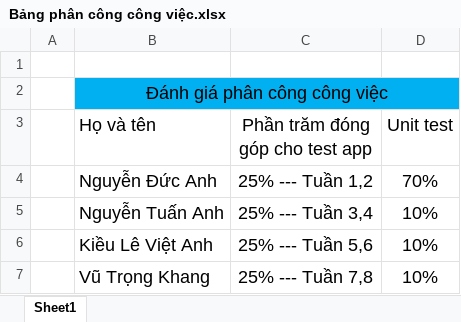
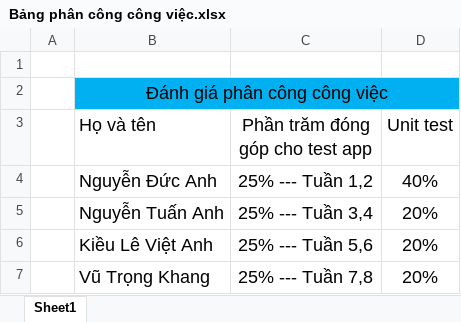
Before and after one commit to anhnd9xx/zalo, an Excel workbook: Bảng phân công công việc.xlsx, sheet Sheet1, drawn as a sheet; values as stored, in another font and other column widths than the file's, no borders; the diff names each change by its address in the sheet, - before the commit and + after, or states it on an @@ line.

Commit message:
update bẳng phân công công việc

```diff
--- a/Bảng phân công công việc.xlsx (sheet Sheet1)
+++ b/Bảng phân công công việc.xlsx (sheet Sheet1)
-D4 (Unit test): 70%
+D4 (Unit test): 40%
-D5:D7 (Unit test): 10%
+D5:D7 (Unit test): 20%
```
